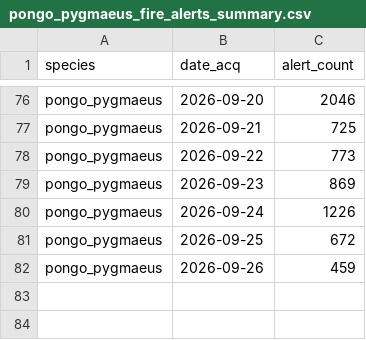
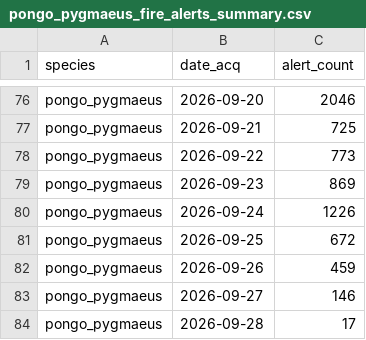
Before and after one commit to sergewich/orangutan-dashboard, a CSV file: data/fire/pongo_pygmaeus_fire_alerts_summary.csv, drawn as a sheet; only a part is shown, gaps mark what is left out; the diff names each change by its address in the sheet, - before the commit and + after, or states it on an @@ line.

```diff
--- a/data/fire/pongo_pygmaeus_fire_alerts_summary.csv
+++ b/data/fire/pongo_pygmaeus_fire_alerts_summary.csv
+row 83: pongo_pygmaeus | 2026-09-27 | 146
+row 84: pongo_pygmaeus | 2026-09-28 | 17
```
Also changed, not shown: 1 other file.
